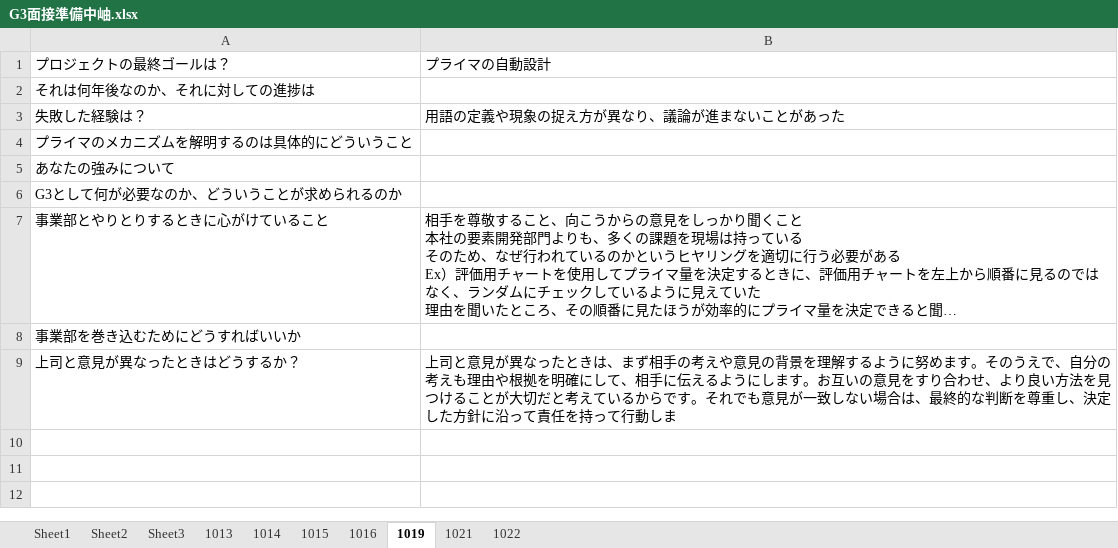
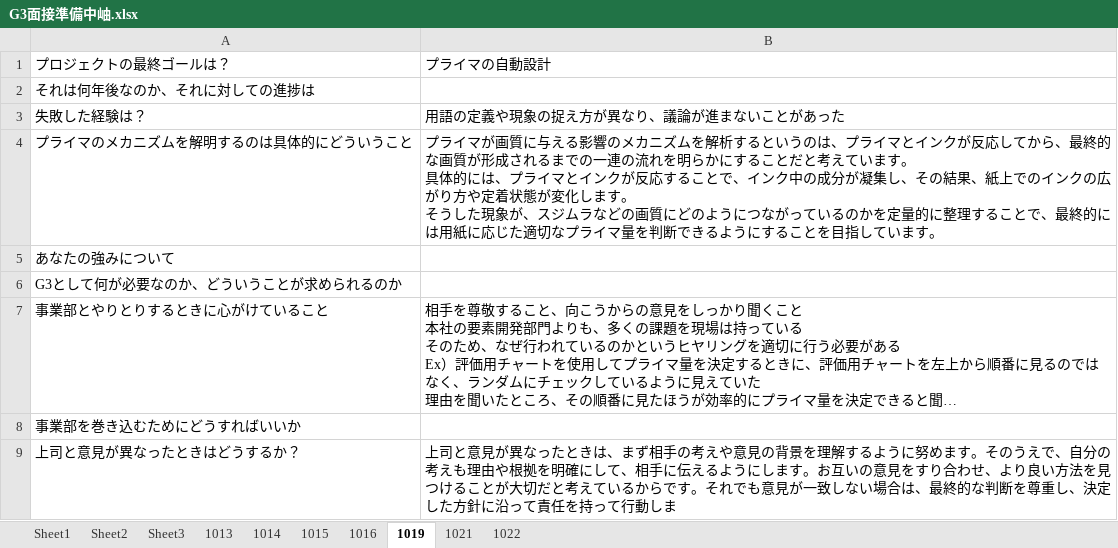
Before and after one commit to Kein-Maki/G3, an Excel workbook: 作業/面接練習/G3面接準備中岫.xlsx, sheet 1019, drawn as a sheet; long unchanged cells end in …; values as stored, in another font and other column widths than the file's, no borders; ↵ is a line break in a cell; the diff names each change by its address in the sheet, - before the commit and + after, or states it on an @@ line.

Commit message:
1022_v2

```diff
--- a/作業/面接練習/G3面接準備中岫.xlsx (sheet 1019)
+++ b/作業/面接練習/G3面接準備中岫.xlsx (sheet 1019)
-B4: (empty)
+B4: プライマが画質に与える影響のメカニズムを解析するというのは、プライマとインクが反応してから、最終的な画質が形成されるまでの一連の流れを明らかにすることだと考えています。 ↵ 具体的には、プライマとインクが反応することで、インク中の成分が凝集し、その結果、紙上でのインクの広がり方や定着状態が変化します。 ↵ そうした現象が、スジムラなどの画質にどのようにつながっているのかを定量的に整理することで、最終的には用紙に応じた適切なプライマ量を判断できるようにすることを目指しています。
```
